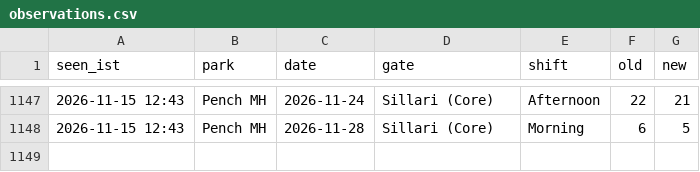
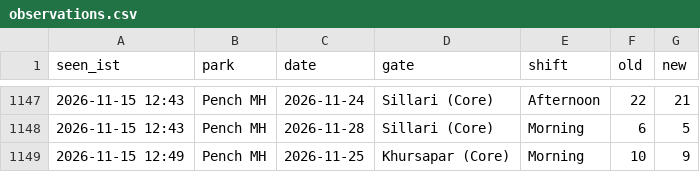
Before and after one commit to tnmytanny/safari-watcher, a CSV file: observations.csv, drawn as a sheet; only a part is shown, gaps mark what is left out.

```diff
--- a/observations.csv
+++ b/observations.csv
@@ -1148 +1148,2 @@ seen_ist,park,date,gate,shift,old,new
 2026-11-15 12:43,Pench MH,2026-11-28,"Sillari (Core)",Morning,6,5
+2026-11-15 12:49,Pench MH,2026-11-25,"Khursapar (Core)",Morning,10,9
```
Also changed, not shown: 1 other file.
